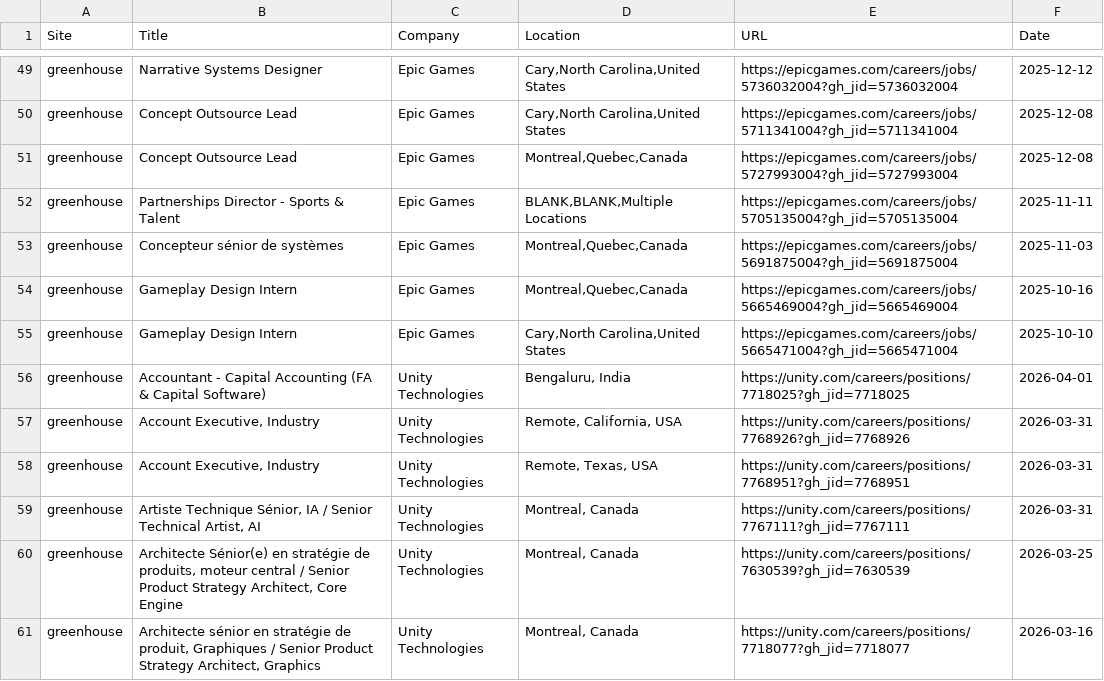
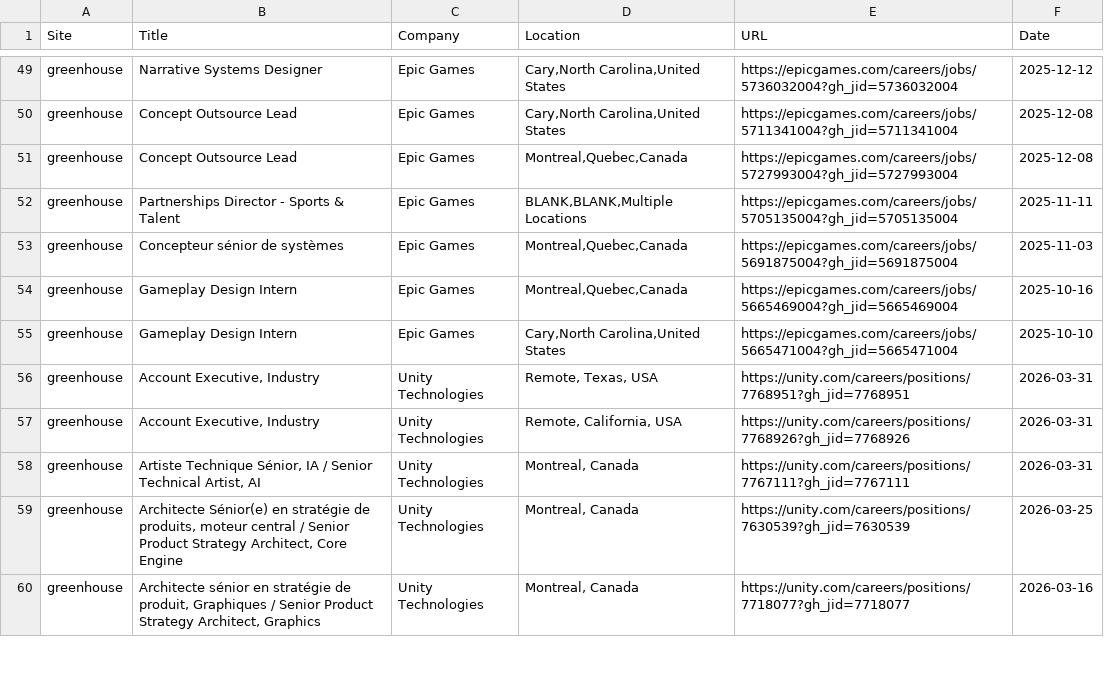
Before and after one commit to christiandguerard/ever-jobs-dash, a CSV file: daily_jobs.csv, drawn as a sheet; only a part is shown, gaps mark what is left out; the diff covers the shown part only.

Commit message:
Update job dashboard: Wed Apr  8 13:48:57 UTC 2026

```diff
--- a/daily_jobs.csv
+++ b/daily_jobs.csv
@@ -55,5 +55,4 @@ greenhouse,Gameplay Design Intern,Epic Games,"Montreal,Quebec,Canada",https://ep
 greenhouse,Gameplay Design Intern,Epic Games,"Cary,North Carolina,United States",https://epicgames.com/careers/jobs/5665471004?gh_jid=5665471004,2025-10-10
-greenhouse,Accountant - Capital Accounting (FA & Capital Software),Unity Technologies,"Bengaluru, India",https://unity.com/careers/positions/7718025?gh_jid=7718025,2026-04-01
+greenhouse,"Account Executive, Industry",Unity Technologies,"Remote, Texas, USA",https://unity.com/careers/positions/7768951?gh_jid=7768951,2026-03-31
 greenhouse,"Account Executive, Industry",Unity Technologies,"Remote, California, USA",https://unity.com/careers/positions/7768926?gh_jid=7768926,2026-03-31
-greenhouse,"Account Executive, Industry",Unity Technologies,"Remote, Texas, USA",https://unity.com/careers/positions/7768951?gh_jid=7768951,2026-03-31
 greenhouse,"Artiste Technique Sénior, IA  / Senior Technical Artist, AI",Unity Technologies,"Montreal, Canada",https://unity.com/careers/positions/7767111?gh_jid=7767111,2026-03-31
```
Also changed, not shown: 9 added rows, 8 removed rows, 3 moved rows and 10 edited cells elsewhere in this file.
